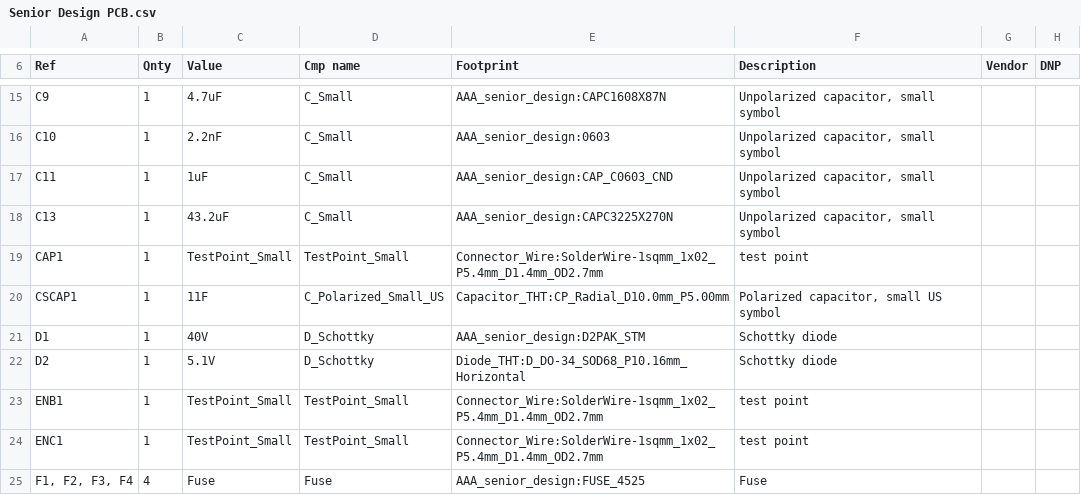
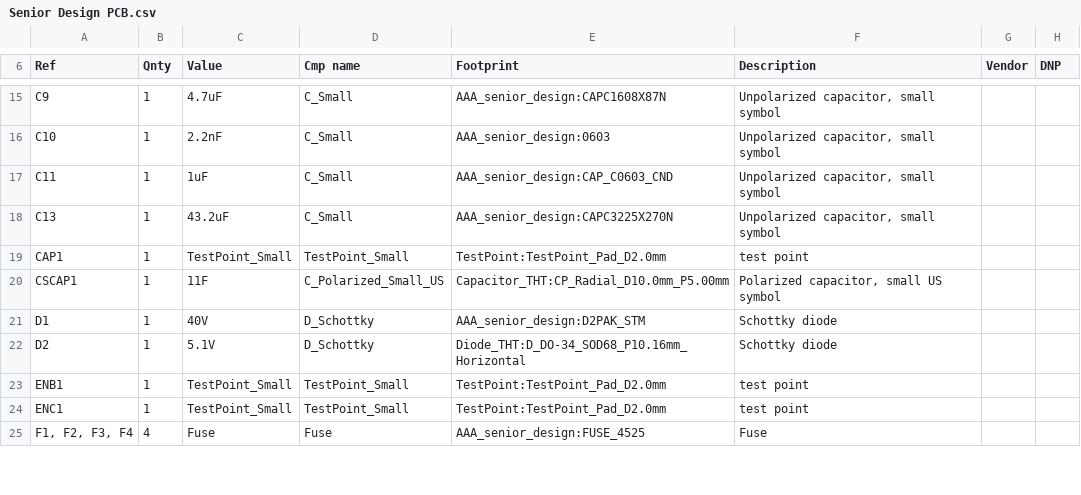
Before and after one commit to kwilkins90/Senior_Design_PCB23, a CSV file: Senior Design PCB.csv, drawn as a sheet; only a part is shown, gaps mark what is left out; the diff covers the shown part only.

Commit message:
Fixed a few footprints. Started the design process. I'll start making branches after today.

```diff
--- a/Senior Design PCB.csv
+++ b/Senior Design PCB.csv
@@ -19 +19 @@ C13,1,43.2uF,C_Small,AAA_senior_design:CAPC3225X270N,"Unpolarized capacitor, sma
-CAP1,1,TestPoint_Small,TestPoint_Small,Connector_Wire:SolderWire-1sqmm_1x02_P5.4mm_D1.4mm_OD2.7mm,test point,,
+"CAP1","1","TestPoint_Small","TestPoint_Small","TestPoint:TestPoint_Pad_D2.0mm","test point","",""
@@ -23,2 +23,2 @@ D2,1,5.1V,D_Schottky,Diode_THT:D_DO-34_SOD68_P10.16mm_Horizontal,Schottky diode,
-ENB1,1,TestPoint_Small,TestPoint_Small,Connector_Wire:SolderWire-1sqmm_1x02_P5.4mm_D1.4mm_OD2.7mm,test point,,
-ENC1,1,TestPoint_Small,TestPoint_Small,Connector_Wire:SolderWire-1sqmm_1x02_P5.4mm_D1.4mm_OD2.7mm,test point,,
+"ENB1","1","TestPoint_Small","TestPoint_Small","TestPoint:TestPoint_Pad_D2.0mm","test point","",""
+"ENC1","1","TestPoint_Small","TestPoint_Small","TestPoint:TestPoint_Pad_D2.0mm","test point","",""
```
Also changed, not shown: 12 edited cells elsewhere in this file, 21 other files.
